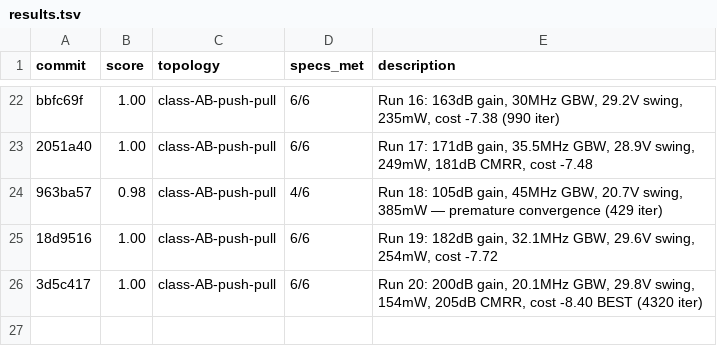
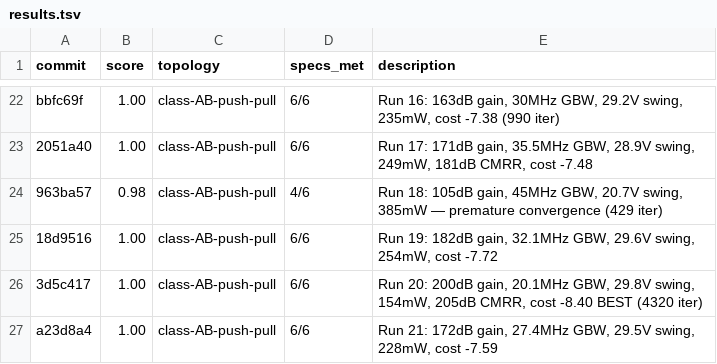
Before and after one commit to edonD/opamp, a TSV file: results.tsv, drawn as a sheet; only a part is shown, gaps mark what is left out; the diff names each change by its address in the sheet, - before the commit and + after, or states it on an @@ line.

```diff
--- a/results.tsv
+++ b/results.tsv
+row 27: a23d8a4 | 1.00 | class-AB-push-pull | 6/6 | Run 21: 172dB gain, 27.4MHz GBW, 29.5V swing, 228mW, cost -7.59
```
Also changed, not shown: best_parameters.csv, 1 other file.
